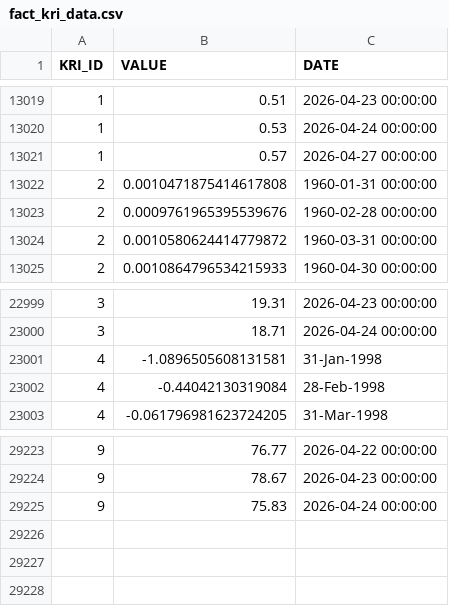
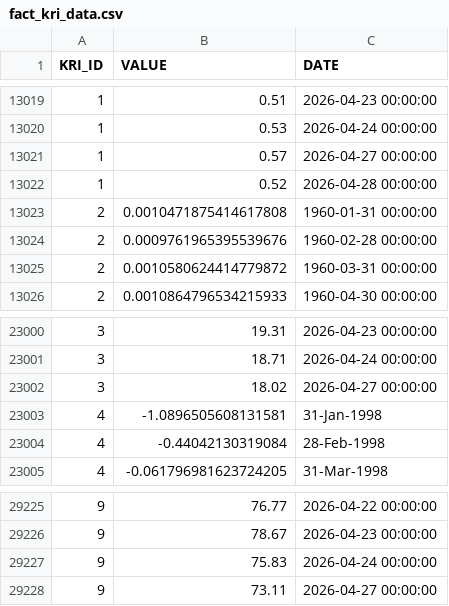
Before and after one commit to russ-john/key_risk_indicators, a CSV file: fact_kri_data.csv, drawn as a sheet; only a part is shown, gaps mark what is left out; the diff names each change by its address in the sheet, - before the commit and + after, or states it on an @@ line.

```diff
--- a/fact_kri_data.csv
+++ b/fact_kri_data.csv
+row 13022: 1 | 0.52 | 2026-04-28 00:00:00
+row 23002: 3 | 18.02 | 2026-04-27 00:00:00
+row 29228: 9 | 73.11 | 2026-04-27 00:00:00
```
